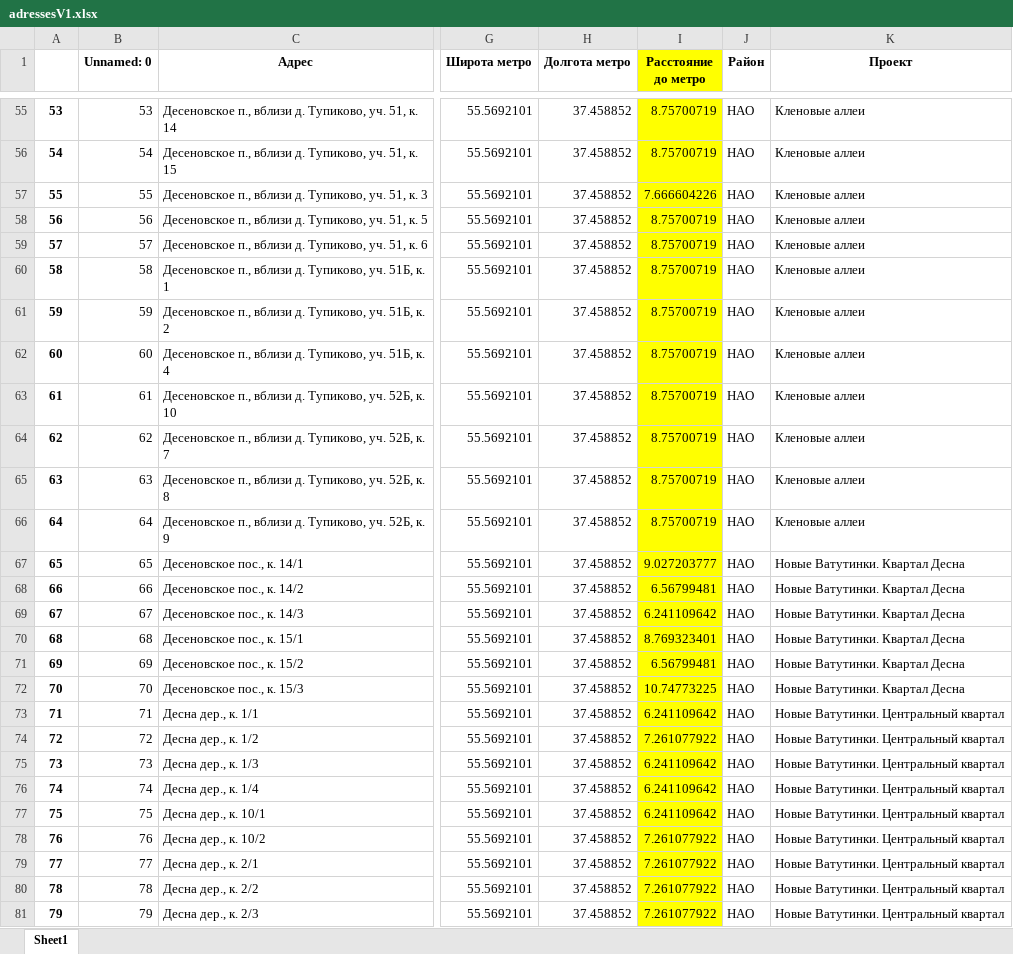
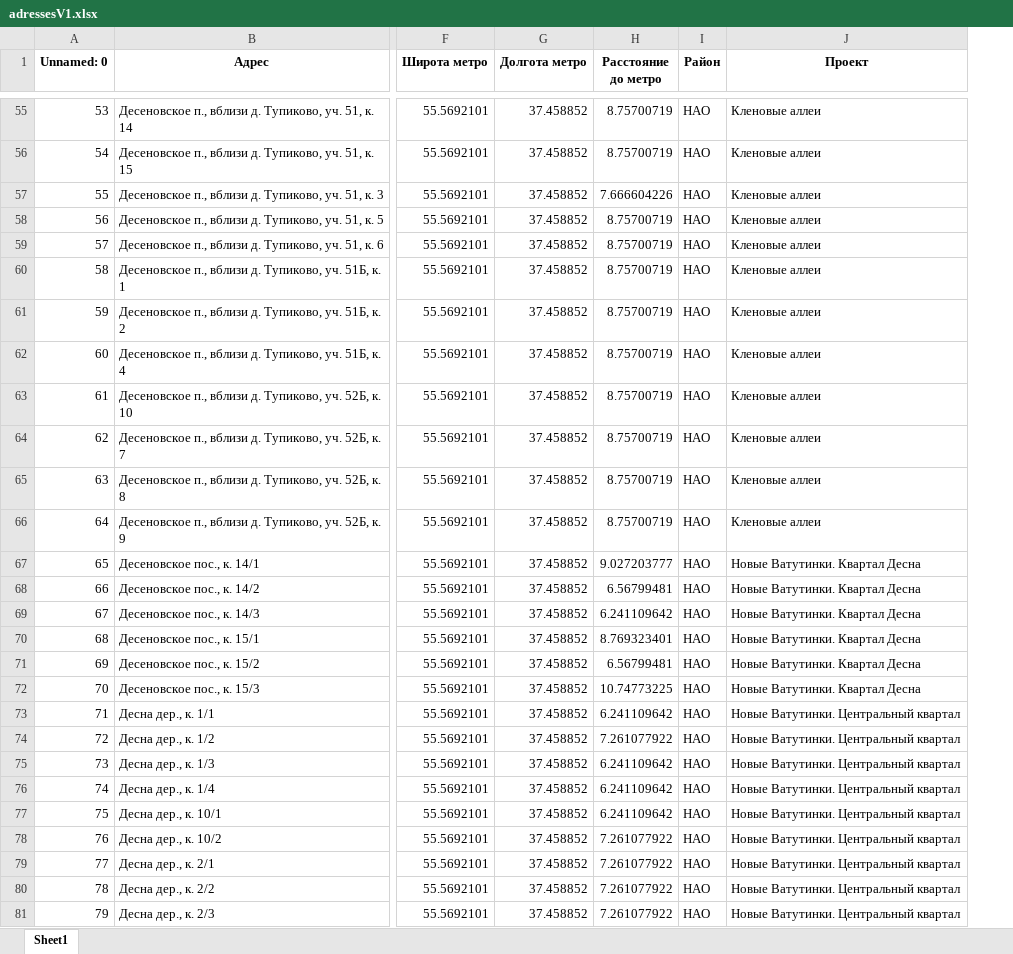
Before and after one commit to dan0nchik/anflat, an Excel workbook: adressesV1.xlsx, sheet Sheet1, drawn as a sheet; only a part is shown, gaps mark what is left out; values as stored, in another font and other column widths than the file's, no borders; removed rows and columns are numbered as before the commit, all else as after; the diff covers the shown part only; the diff names each change by its address in the sheet, - before the commit and + after, or states it on an @@ line.

```diff
--- a/adressesV1.xlsx (sheet Sheet1)
+++ b/adressesV1.xlsx (sheet Sheet1)
-column A, rows 55-81: 53 | 54 | 55 | 56 | 57 | 58 | 59 | 60 | 61 | 62 | 63 | 64 | 65 | 66 | 67 | 68 | 69 | 70 | 71 | 72 | 73 | 74 | 75 | 76 | 77 | 78 | 79
-H1:H81 fill: #FFFF00
+H1:H81 fill: none
```
Also changed, not shown: 6 edited cells and cell formats elsewhere in this sheet, 1 other file.
